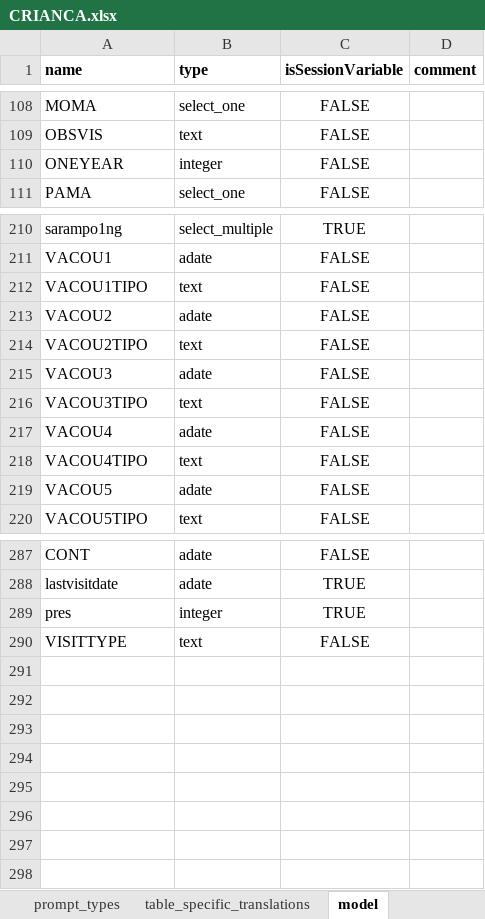
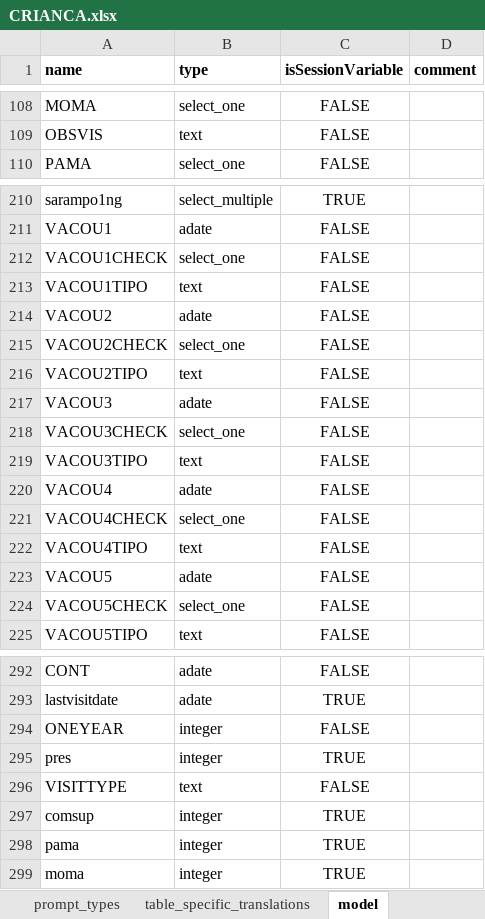
Before and after one commit to BandimHealthProject/freebase, an Excel workbook: app/config/tables/CRIANCA/forms/CRIANCA/CRIANCA.xlsx, sheet model, drawn as a sheet; only a part is shown, gaps mark what is left out; values as stored, in another font and other column widths than the file's, no borders; the diff covers the shown part only; the diff names each change by its address in the sheet, - before the commit and + after, or states it on an @@ line.

```diff
--- a/app/config/tables/CRIANCA/forms/CRIANCA/CRIANCA.xlsx (sheet model)
+++ b/app/config/tables/CRIANCA/forms/CRIANCA/CRIANCA.xlsx (sheet model)
+row 212: VACOU1CHECK | select_one | FALSE
+row 215: VACOU2CHECK | select_one | FALSE
+row 218: VACOU3CHECK | select_one | FALSE
+row 221: VACOU4CHECK | select_one | FALSE
+row 224: VACOU5CHECK | select_one | FALSE
@@ row 110 moved to row 294: ONEYEAR @@
+row 297: comsup | integer | TRUE
+row 298: pama | integer | TRUE
+row 299: moma | integer | TRUE
```
Also changed, not shown: 1 added row elsewhere in this sheet, sheet vac, sheet calculates, sheet visit, formulas that keep their value, app/config/tables/GRAVIDA/forms/GRAVIDA/GRAVIDA.xlsx, 15 other files.
